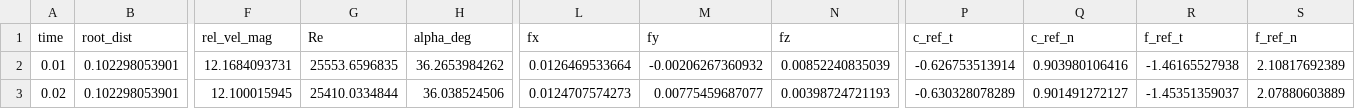
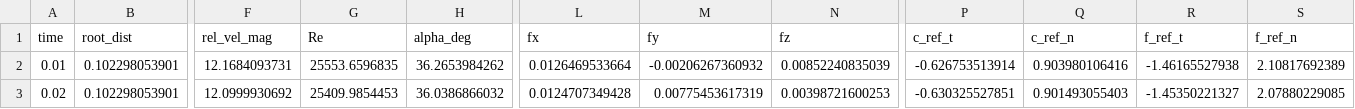
Before and after one commit to stevendaix/foampilot, a CSV file: validation/openfoam13/axialFlowTurbineAL_minimal/postProcessing/actuatorLineElements/0/turbine.blade1.element1.csv, drawn as a sheet; only a part is shown, gaps mark what is left out; the diff names each change by its address in the sheet, - before the commit and + after, or states it on an @@ line.

```diff
--- a/validation/openfoam13/axialFlowTurbineAL_minimal/postProcessing/actuatorLineElements/0/turbine.blade1.element1.csv
+++ b/validation/openfoam13/axialFlowTurbineAL_minimal/postProcessing/actuatorLineElements/0/turbine.blade1.element1.csv
-F3 (rel_vel_mag): 12.100015945
+F3 (rel_vel_mag): 12.0999930692
-G3 (Re): 25410.0334844
+G3 (Re): 25409.9854453
-H3 (alpha_deg): 36.038524506
+H3 (alpha_deg): 36.0386866032
-L3 (fx): 0.0124707574273
+L3 (fx): 0.0124707349428
-M3 (fy): 0.00775459687077
+M3 (fy): 0.00775453617319
-N3 (fz): 0.00398724721193
+N3 (fz): 0.00398721600253
-P3 (c_ref_t): -0.630328078289
+P3 (c_ref_t): -0.630325527851
-Q3 (c_ref_n): 0.901491272127
+Q3 (c_ref_n): 0.901493055403
-R3 (f_ref_t): -1.45351359037
+R3 (f_ref_t): -1.45350221327
-S3 (f_ref_n): 2.07880603889
+S3 (f_ref_n): 2.07880229085
```
Also changed, not shown: validation/openfoam13/axialFlowTurbineAL_minimal/postProcessing/actuatorLineElements/0/turbine.blade1.element0.csv, validation/openfoam13/axialFlowTurbineAL_minimal/postProcessing/actuatorLineElements/0/turbine.blade1.element11.csv, 29 other files.
